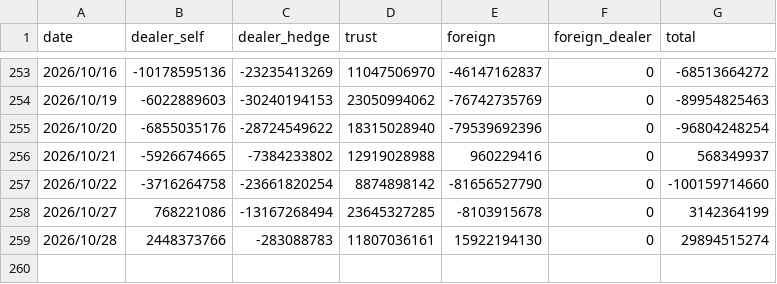
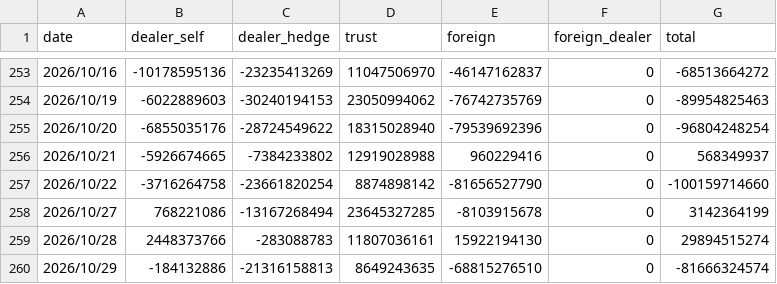
Before and after one commit to uptronyx-debug/taifex-oi-scraper, a CSV file: data/spot_net.csv, drawn as a sheet; only a part is shown, gaps mark what is left out; the diff names each change by its address in the sheet, - before the commit and + after, or states it on an @@ line.

```diff
--- a/data/spot_net.csv
+++ b/data/spot_net.csv
+row 260: 2026/10/29 | -184132886 | -21316158813 | 8649243635 | -68815276510 | 0 | -81666324574
```
